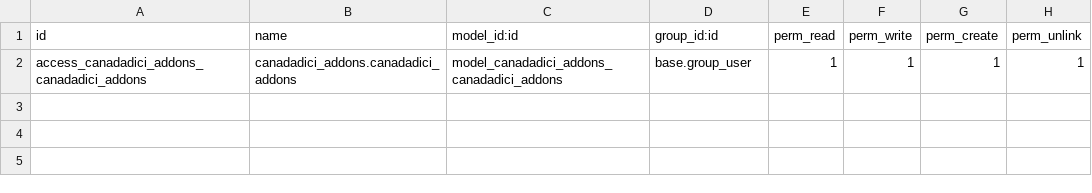
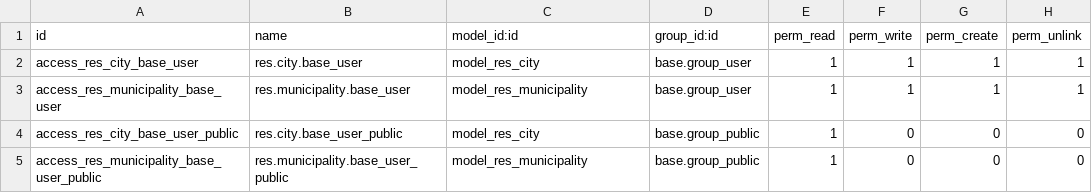
Before and after one commit to KariSims/Odoo-projects, a CSV file: canadadici_addons/security/ir.model.access.csv, drawn as a sheet.

```diff
--- a/canadadici_addons/security/ir.model.access.csv
+++ b/canadadici_addons/security/ir.model.access.csv
@@ -1,2 +1,5 @@
 id,name,model_id:id,group_id:id,perm_read,perm_write,perm_create,perm_unlink
-access_canadadici_addons_canadadici_addons,canadadici_addons.canadadici_addons,model_canadadici_addons_canadadici_addons,base.group_user,1,1,1,1
+access_res_city_base_user,res.city.base_user,model_res_city,base.group_user,1,1,1,1
+access_res_municipality_base_user,res.municipality.base_user,model_res_municipality,base.group_user,1,1,1,1
+access_res_city_base_user_public,res.city.base_user_public,model_res_city,base.group_public,1,0,0,0
+access_res_municipality_base_user_public,res.municipality.base_user_public,model_res_municipality,base.group_public,1,0,0,0
```
Also changed, not shown: 1 other file.
